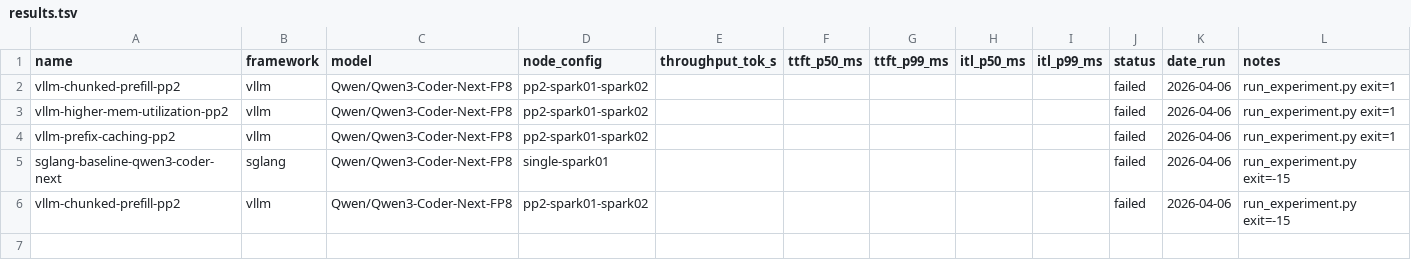
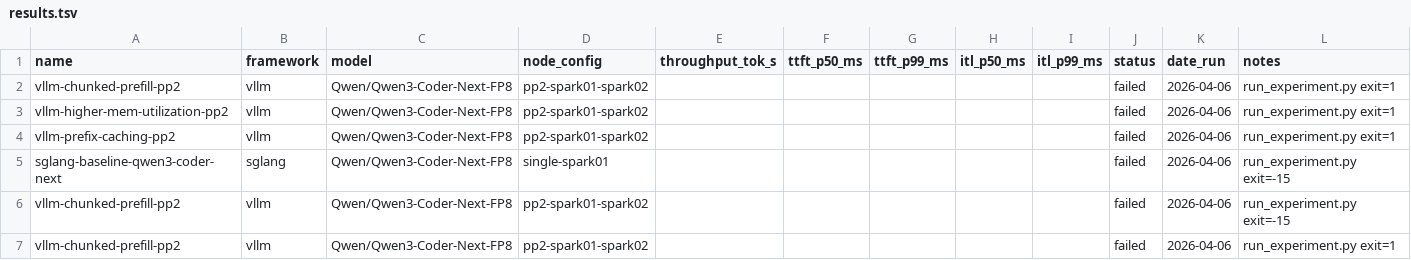
Before and after one commit to elizabetht/inference-radar, a TSV file: autoresearch/results.tsv, drawn as a sheet; the diff names each change by its address in the sheet, - before the commit and + after, or states it on an @@ line.

```diff
--- a/autoresearch/results.tsv
+++ b/autoresearch/results.tsv
+row 7: vllm-chunked-prefill-pp2 | vllm | Qwen/Qwen3-Coder-Next-FP8 | pp2-spark01-spark02 |  |  |  |  |  | failed | 2026-04-06 | run_experiment.py exit=1
```
Also changed, not shown: 1 other file.
